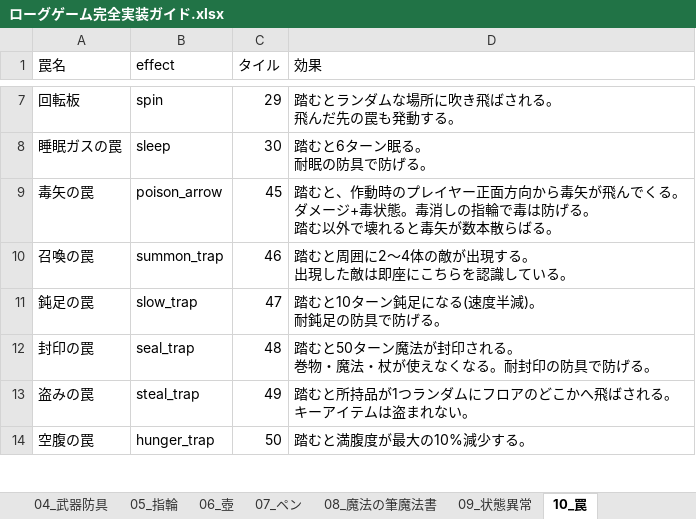
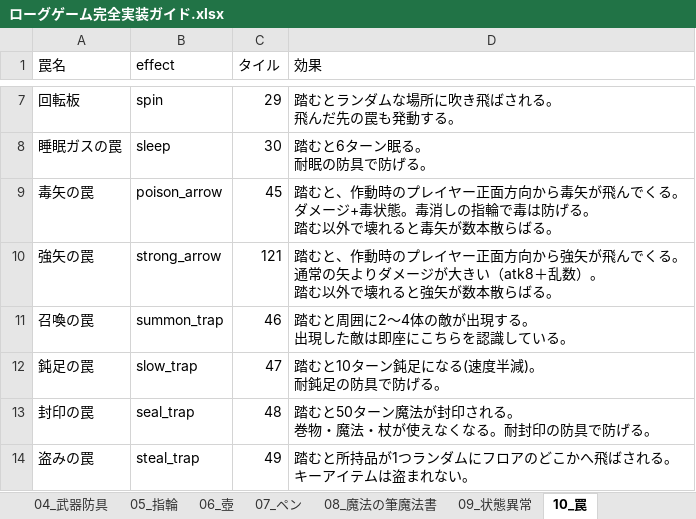
Before and after one commit to akechiment-commits/Rogue, an Excel workbook: ローグゲーム完全実装ガイド.xlsx, sheet 10_罠, drawn as a sheet; only a part is shown, gaps mark what is left out; the shorter side is filled out with more unchanged rows; values as stored, in another font and other column widths than the file's, no borders; ↵ is a line break in a cell; the diff names each change by its address in the sheet, - before the commit and + after, or states it on an @@ line.

Commit message:
Add strong arrow trap with higher damage than normal arrows.
Fires from player facing direction like other arrow traps. Break loot scatters strong arrows.

```diff
--- a/ローグゲーム完全実装ガイド.xlsx (sheet 10_罠)
+++ b/ローグゲーム完全実装ガイド.xlsx (sheet 10_罠)
+row 10: 強矢の罠 | strong_arrow | 121 | 踏むと、作動時のプレイヤー正面方向から強矢が飛んでくる。 ↵ 通常の矢よりダメージが大きい（atk8＋乱数）。 ↵ 踏む以外で壊れると強矢が数本散らばる。
```
Also changed, not shown: sheet 14_大箱, 5 other files.
